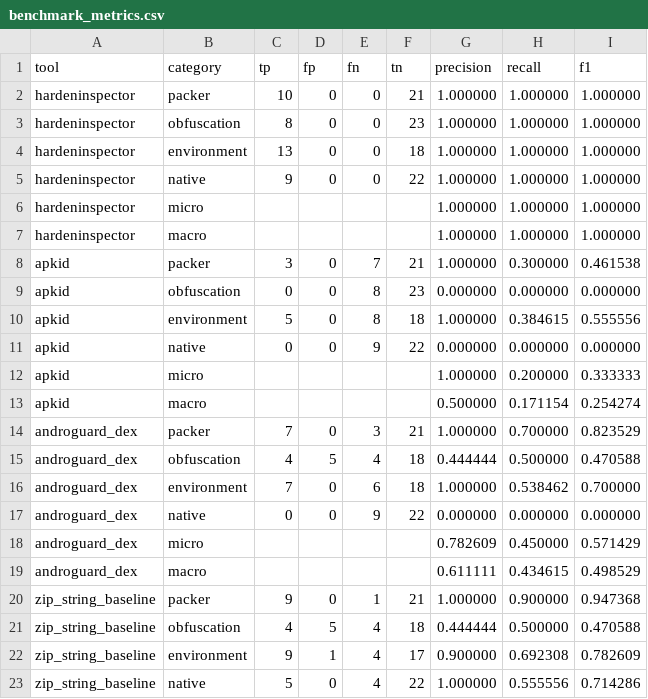
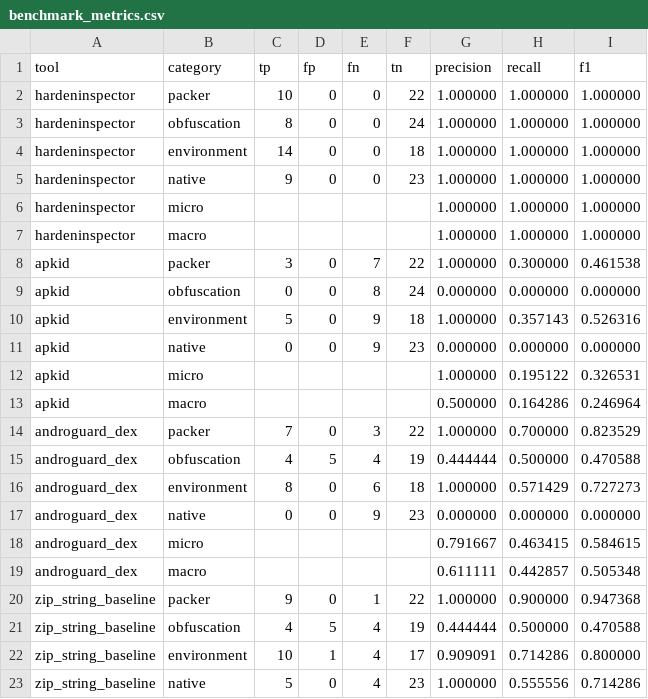
Before and after one commit to ForeverHYX/syssec_final, a CSV file: reports/benchmark/benchmark_metrics.csv, drawn as a sheet; only a part is shown; the diff covers the shown part only.

```diff
--- a/reports/benchmark/benchmark_metrics.csv
+++ b/reports/benchmark/benchmark_metrics.csv
@@ -1,23 +1,23 @@
 tool,category,tp,fp,fn,tn,precision,recall,f1
-hardeninspector,packer,10,0,0,21,1.000000,1.000000,1.000000
-hardeninspector,obfuscation,8,0,0,23,1.000000,1.000000,1.000000
-hardeninspector,environment,13,0,0,18,1.000000,1.000000,1.000000
-hardeninspector,native,9,0,0,22,1.000000,1.000000,1.000000
+hardeninspector,packer,10,0,0,22,1.000000,1.000000,1.000000
+hardeninspector,obfuscation,8,0,0,24,1.000000,1.000000,1.000000
+hardeninspector,environment,14,0,0,18,1.000000,1.000000,1.000000
+hardeninspector,native,9,0,0,23,1.000000,1.000000,1.000000
 hardeninspector,micro,,,,,1.000000,1.000000,1.000000
 hardeninspector,macro,,,,,1.000000,1.000000,1.000000
-apkid,packer,3,0,7,21,1.000000,0.300000,0.461538
-apkid,obfuscation,0,0,8,23,0.000000,0.000000,0.000000
-apkid,environment,5,0,8,18,1.000000,0.384615,0.555556
-apkid,native,0,0,9,22,0.000000,0.000000,0.000000
-apkid,micro,,,,,1.000000,0.200000,0.333333
-apkid,macro,,,,,0.500000,0.171154,0.254274
-androguard_dex,packer,7,0,3,21,1.000000,0.700000,0.823529
-androguard_dex,obfuscation,4,5,4,18,0.444444,0.500000,0.470588
-androguard_dex,environment,7,0,6,18,1.000000,0.538462,0.700000
-androguard_dex,native,0,0,9,22,0.000000,0.000000,0.000000
-androguard_dex,micro,,,,,0.782609,0.450000,0.571429
-androguard_dex,macro,,,,,0.611111,0.434615,0.498529
-zip_string_baseline,packer,9,0,1,21,1.000000,0.900000,0.947368
-zip_string_baseline,obfuscation,4,5,4,18,0.444444,0.500000,0.470588
-zip_string_baseline,environment,9,1,4,17,0.900000,0.692308,0.782609
-zip_string_baseline,native,5,0,4,22,1.000000,0.555556,0.714286
+apkid,packer,3,0,7,22,1.000000,0.300000,0.461538
+apkid,obfuscation,0,0,8,24,0.000000,0.000000,0.000000
+apkid,environment,5,0,9,18,1.000000,0.357143,0.526316
+apkid,native,0,0,9,23,0.000000,0.000000,0.000000
+apkid,micro,,,,,1.000000,0.195122,0.326531
+apkid,macro,,,,,0.500000,0.164286,0.246964
+androguard_dex,packer,7,0,3,22,1.000000,0.700000,0.823529
+androguard_dex,obfuscation,4,5,4,19,0.444444,0.500000,0.470588
+androguard_dex,environment,8,0,6,18,1.000000,0.571429,0.727273
+androguard_dex,native,0,0,9,23,0.000000,0.000000,0.000000
+androguard_dex,micro,,,,,0.791667,0.463415,0.584615
+androguard_dex,macro,,,,,0.611111,0.442857,0.505348
+zip_string_baseline,packer,9,0,1,22,1.000000,0.900000,0.947368
+zip_string_baseline,obfuscation,4,5,4,19,0.444444,0.500000,0.470588
+zip_string_baseline,environment,10,1,4,17,0.909091,0.714286,0.800000
+zip_string_baseline,native,5,0,4,23,1.000000,0.555556,0.714286
```
Also changed, not shown: 6 edited cells elsewhere in this file, 35 other files.
